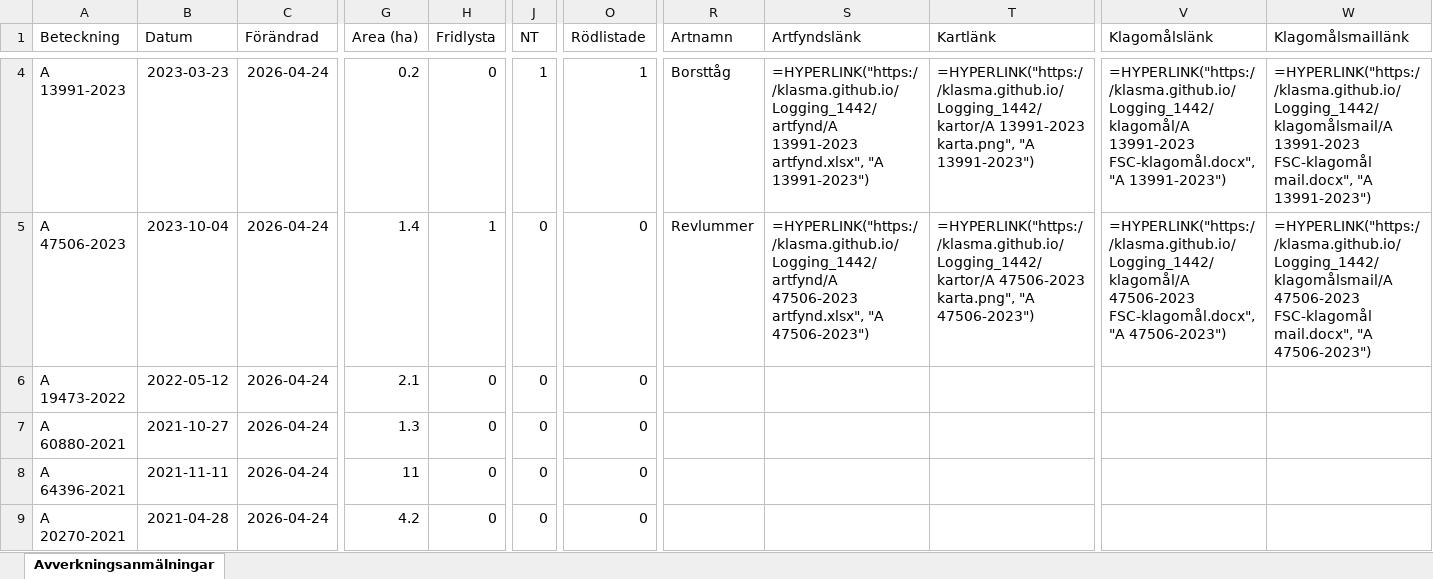
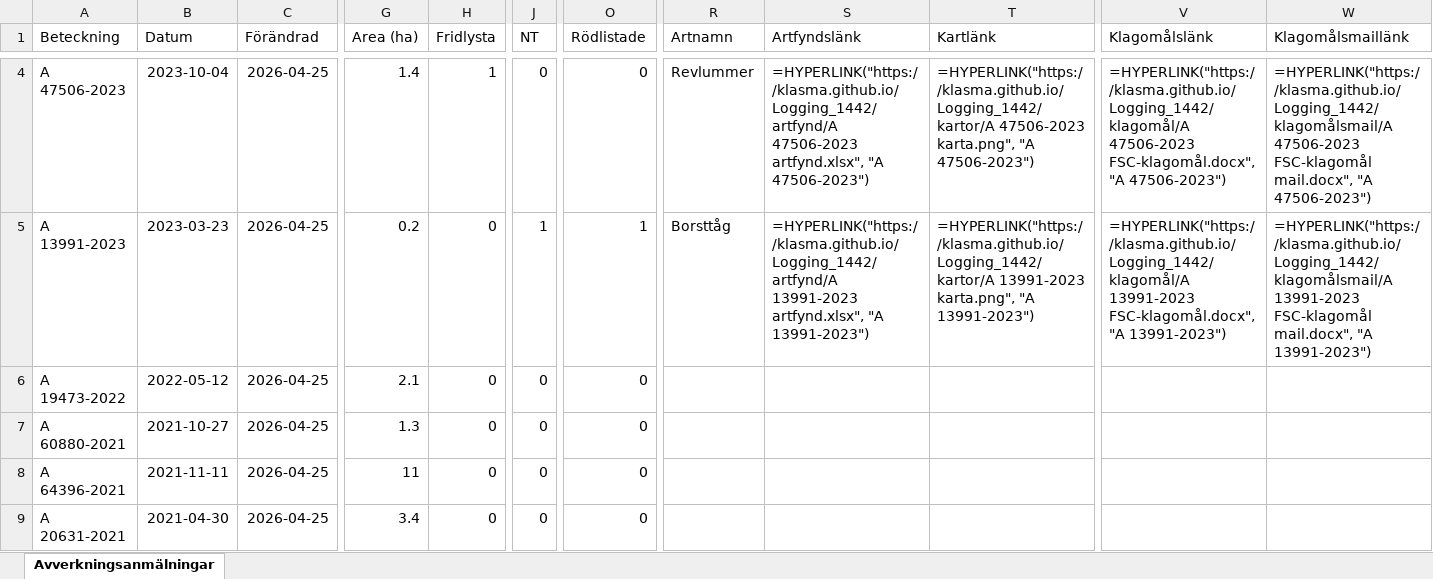
Before and after one commit to klasma/Logging_1442, an Excel workbook: Översikt VÅRGÅRDA.xlsx, sheet Avverkningsanmälningar, drawn as a sheet; only a part is shown, gaps mark what is left out; values as stored, in another font and other column widths than the file's, no borders; formulas without a stored value are shown as written; the diff covers the shown part only; the diff names each change by its address in the sheet, - before the commit and + after, or states it on an @@ line.

```diff
--- a/Översikt VÅRGÅRDA.xlsx (sheet Avverkningsanmälningar)
+++ b/Översikt VÅRGÅRDA.xlsx (sheet Avverkningsanmälningar)
-A4 (Beteckning): A 13991-2023
+A4 (Beteckning): A 47506-2023
-B4 (Datum): 2023-03-23
+B4 (Datum): 2023-10-04
-C4:C9 (Förändrad): 2026-04-24
+C4:C9 (Förändrad): 2026-04-25
-G4 (Area (ha)): 0.2
+G4 (Area (ha)): 1.4
-H4 (Fridlysta): 0
+H4 (Fridlysta): 1
-J4 (NT): 1
+J4 (NT): 0
-O4 (Rödlistade): 1
+O4 (Rödlistade): 0
-R4 (Artnamn): Borsttåg
+R4 (Artnamn): Revlummer
-S4 (Artfyndslänk): =HYPERLINK("https://klasma.github.io/Logging_1442/artfynd/A 13991-2023 artfynd.xlsx", "A 13991-2023")
+S4 (Artfyndslänk): =HYPERLINK("https://klasma.github.io/Logging_1442/artfynd/A 47506-2023 artfynd.xlsx", "A 47506-2023")
-T4 (Kartlänk): =HYPERLINK("https://klasma.github.io/Logging_1442/kartor/A 13991-2023 karta.png", "A 13991-2023")
+T4 (Kartlänk): =HYPERLINK("https://klasma.github.io/Logging_1442/kartor/A 47506-2023 karta.png", "A 47506-2023")
-V4 (Klagomålslänk): =HYPERLINK("https://klasma.github.io/Logging_1442/klagomål/A 13991-2023 FSC-klagomål.docx", "A 13991-2023")
+V4 (Klagomålslänk): =HYPERLINK("https://klasma.github.io/Logging_1442/klagomål/A 47506-2023 FSC-klagomål.docx", "A 47506-2023")
-W4 (Klagomålsmaillänk): =HYPERLINK("https://klasma.github.io/Logging_1442/klagomålsmail/A 13991-2023 FSC-klagomål mail.docx", "A 13991-2023")
+W4 (Klagomålsmaillänk): =HYPERLINK("https://klasma.github.io/Logging_1442/klagomålsmail/A 47506-2023 FSC-klagomål mail.docx", "A 47506-2023")
-A5 (Beteckning): A 47506-2023
+A5 (Beteckning): A 13991-2023
-B5 (Datum): 2023-10-04
+B5 (Datum): 2023-03-23
-G5 (Area (ha)): 1.4
+G5 (Area (ha)): 0.2
-H5 (Fridlysta): 1
+H5 (Fridlysta): 0
-J5 (NT): 0
+J5 (NT): 1
-O5 (Rödlistade): 0
+O5 (Rödlistade): 1
-R5 (Artnamn): Revlummer
+R5 (Artnamn): Borsttåg
-S5 (Artfyndslänk): =HYPERLINK("https://klasma.github.io/Logging_1442/artfynd/A 47506-2023 artfynd.xlsx", "A 47506-2023")
+S5 (Artfyndslänk): =HYPERLINK("https://klasma.github.io/Logging_1442/artfynd/A 13991-2023 artfynd.xlsx", "A 13991-2023")
-T5 (Kartlänk): =HYPERLINK("https://klasma.github.io/Logging_1442/kartor/A 47506-2023 karta.png", "A 47506-2023")
+T5 (Kartlänk): =HYPERLINK("https://klasma.github.io/Logging_1442/kartor/A 13991-2023 karta.png", "A 13991-2023")
-V5 (Klagomålslänk): =HYPERLINK("https://klasma.github.io/Logging_1442/klagomål/A 47506-2023 FSC-klagomål.docx", "A 47506-2023")
+V5 (Klagomålslänk): =HYPERLINK("https://klasma.github.io/Logging_1442/klagomål/A 13991-2023 FSC-klagomål.docx", "A 13991-2023")
-W5 (Klagomålsmaillänk): =HYPERLINK("https://klasma.github.io/Logging_1442/klagomålsmail/A 47506-2023 FSC-klagomål mail.docx", "A 47506-2023")
+W5 (Klagomålsmaillänk): =HYPERLINK("https://klasma.github.io/Logging_1442/klagomålsmail/A 13991-2023 FSC-klagomål mail.docx", "A 13991-2023")
-A9 (Beteckning): A 20270-2021
+A9 (Beteckning): A 20631-2021
-B9 (Datum): 2021-04-28
+B9 (Datum): 2021-04-30
-G9 (Area (ha)): 4.2
+G9 (Area (ha)): 3.4
```
Also changed, not shown: 1551 edited cells elsewhere in this sheet, artfynd/A 11214-2023 artfynd.xlsx, artfynd/A 13991-2023 artfynd.xlsx, 19 other files.
